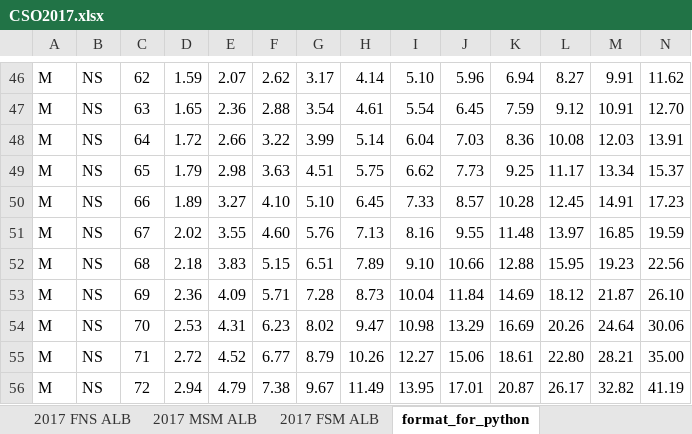
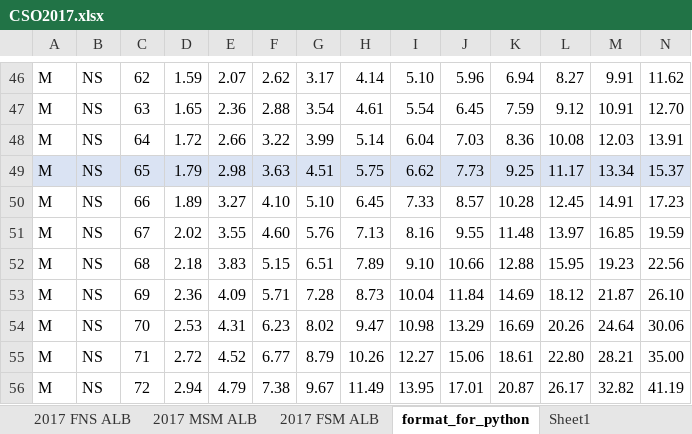
Before and after one commit to tcastillo1/taylors_castle, an Excel workbook: RetirementStochastic/MortalityTables/CSO2017.xlsx, sheet format_for_python, drawn as a sheet; only a part is shown, gaps mark what is left out; values as stored, in another font and other column widths than the file's, no borders; conditional formats not drawn; the diff covers the shown part only; the diff names each change by its address in the sheet, - before the commit and + after, or states it on an @@ line.

```diff
--- a/RetirementStochastic/MortalityTables/CSO2017.xlsx (sheet format_for_python)
+++ b/RetirementStochastic/MortalityTables/CSO2017.xlsx (sheet format_for_python)
+sheet tab: Sheet1
-A49:N49 fill: none
+A49:N49 fill: #DAE3F3
```
Also changed, not shown: cell formats elsewhere in this sheet, RetirementStochastic/Outputs/retirement_calc.xlsx, 11 other files.
